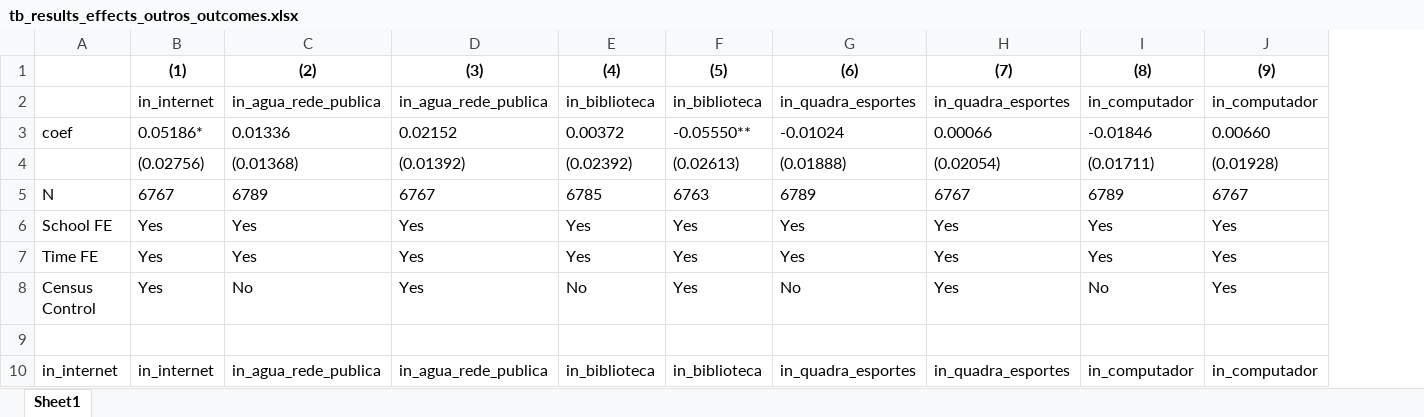
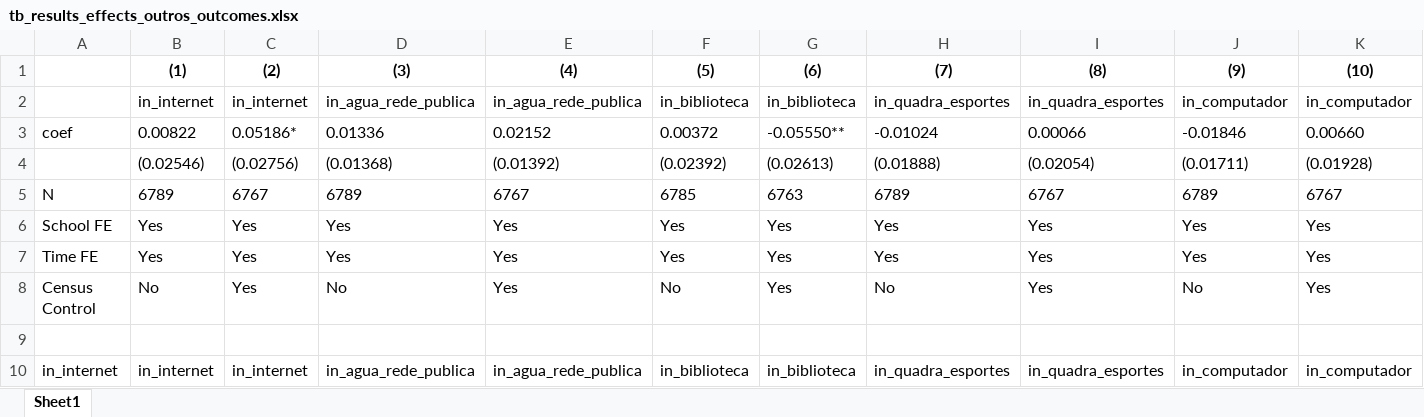
Before and after one commit to PedroJorge7/landslides-rj-schools-project, an Excel workbook: results/tb_results_effects_outros_outcomes.xlsx, sheet Sheet1, drawn as a sheet; only a part is shown; values as stored, in another font and other column widths than the file's, no borders; removed rows and columns are numbered as before the commit, all else as after; the diff names each change by its address in the sheet, - before the commit and + after, or states it on an @@ line.

```diff
--- a/results/tb_results_effects_outros_outcomes.xlsx (sheet Sheet1)
+++ b/results/tb_results_effects_outros_outcomes.xlsx (sheet Sheet1)
+column B, rows 2-10: in_internet | 0.00822 | (0.02546) | 6789 | Yes | Yes | No |  | in_internet
-row 1:  | (1) | (2) | (3) | (4) | (5) | (6) | (7) | (8) | (9)
+row 1:  | (1) | (2) | (3) | (4) | (5) | (6) | (7) | (8) | (9) | (10)
```
Also changed, not shown: 1 other file.
